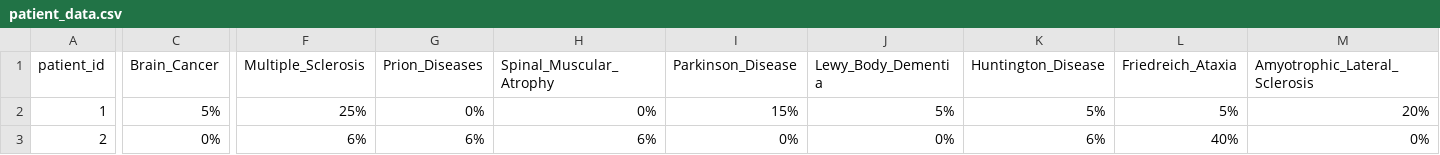
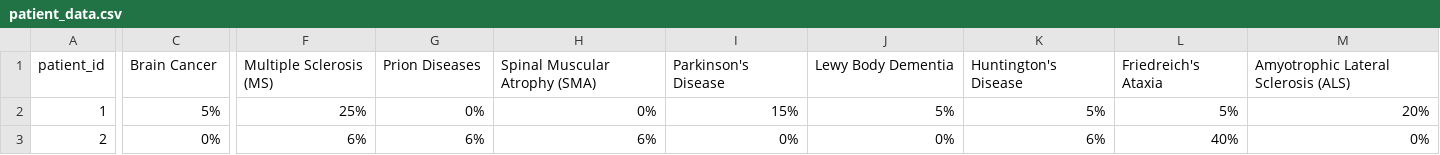
Before and after one commit to MaferGlez03/IA-Project, a CSV file: Knowledge/patient_data.csv, drawn as a sheet; only a part is shown, gaps mark what is left out; the diff covers the shown part only; the diff names each change by its address in the sheet, - before the commit and + after, or states it on an @@ line.

Commit message:
DISEASE'S SYMPTOMS FIXED

```diff
--- a/Knowledge/patient_data.csv
+++ b/Knowledge/patient_data.csv
-C1: Brain_Cancer
+C1: Brain Cancer
-F1: Multiple_Sclerosis
+F1: Multiple Sclerosis (MS)
-G1: Prion_Diseases
+G1: Prion Diseases
-H1: Spinal_Muscular_Atrophy
+H1: Spinal Muscular Atrophy (SMA)
-I1: Parkinson_Disease
+I1: Parkinson's Disease
-J1: Lewy_Body_Dementia
+J1: Lewy Body Dementia
-K1: Huntington_Disease
+K1: Huntington's Disease
-L1: Friedreich_Ataxia
+L1: Friedreich's Ataxia
-M1: Amyotrophic_Lateral_Sclerosis
+M1: Amyotrophic Lateral Sclerosis (ALS)
```
Also changed, not shown: 1 edited cell elsewhere in this file, 3 other files.
